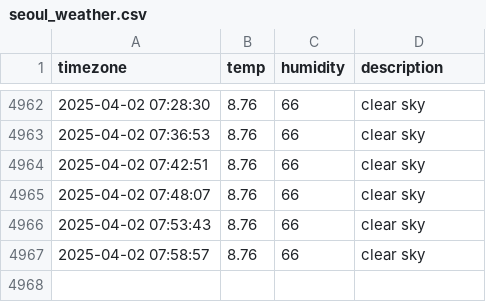
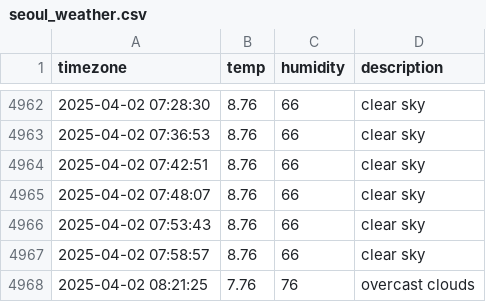
Before and after one commit to ChewchewLouis/seoul_weather, a CSV file: seoul_weather.csv, drawn as a sheet; only a part is shown, gaps mark what is left out; the diff names each change by its address in the sheet, - before the commit and + after, or states it on an @@ line.

```diff
--- a/seoul_weather.csv
+++ b/seoul_weather.csv
+row 4968: 2025-04-02 08:21:25 | 7.76 | 76 | overcast clouds
```
